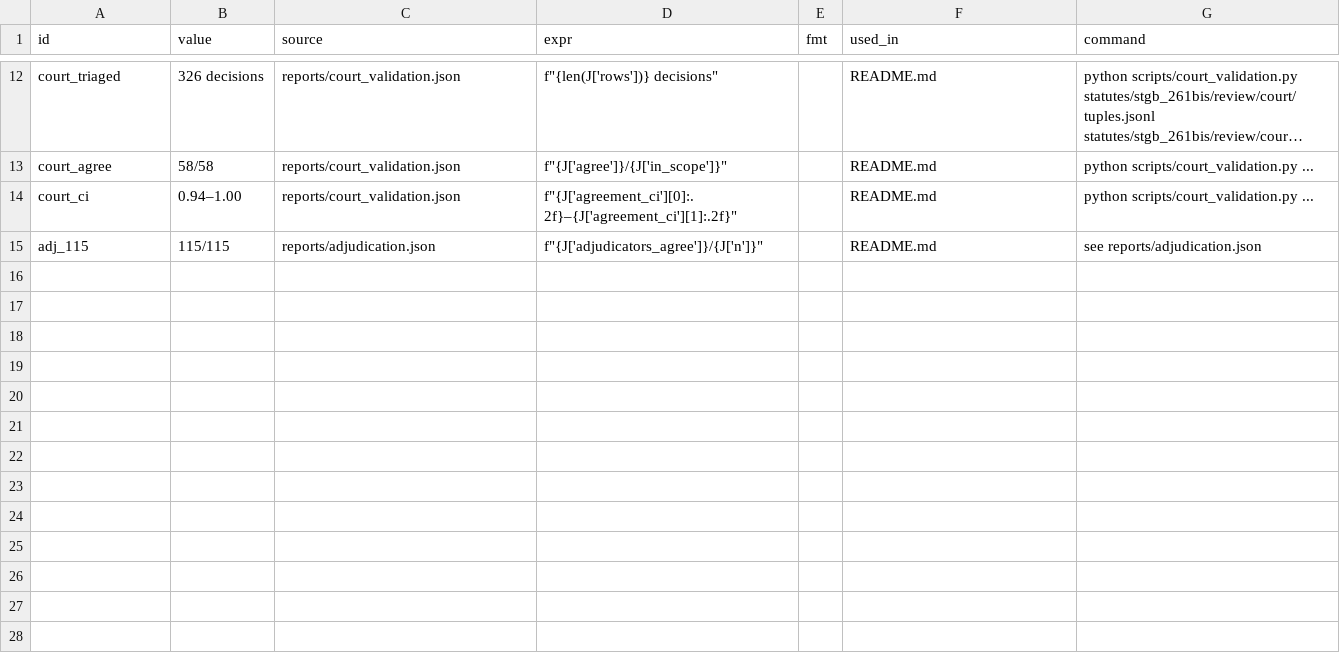
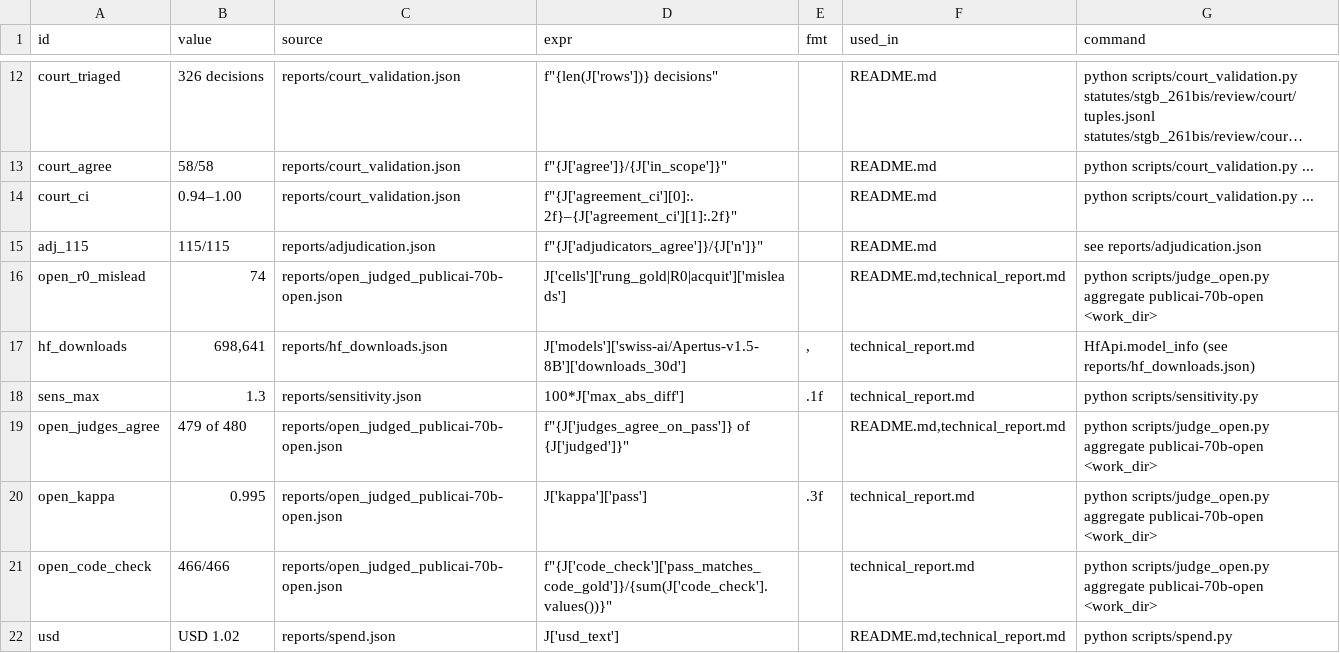
Before and after one commit to mi11ione/apertus-recht, a TSV file: track_1b/claims.tsv, drawn as a sheet; only a part is shown, gaps mark what is left out; long unchanged cells end in …; the diff names each change by its address in the sheet, - before the commit and + after, or states it on an @@ line.

Commit message:
Report draft with list rendering, claims for inline markers, results for released runs

```diff
--- a/track_1b/claims.tsv
+++ b/track_1b/claims.tsv
+row 16: open_r0_mislead | 74 | reports/open_judged_publicai-70b-open.json | J['cells']['rung_gold|R0|acquit']['misleads'] |  | README.md,technical_report.md | python scripts/judge_open.py aggregate publicai-70b-open <work_dir>
+row 17: hf_downloads | 698,641 | reports/hf_downloads.json | J['models']['swiss-ai/Apertus-v1.5-8B']['downloads_30d'] | , | technical_report.md | HfApi.model_info (see reports/hf_downloads.json)
+row 18: sens_max | 1.3 | reports/sensitivity.json | 100*J['max_abs_diff'] | .1f | technical_report.md | python scripts/sensitivity.py
+row 19: open_judges_agree | 479 of 480 | reports/open_judged_publicai-70b-open.json | f"{J['judges_agree_on_pass']} of {J['judged']}" |  | README.md,technical_report.md | python scripts/judge_open.py aggregate publicai-70b-open <work_dir>
+row 20: open_kappa | 0.995 | reports/open_judged_publicai-70b-open.json | J['kappa']['pass'] | .3f | technical_report.md | python scripts/judge_open.py aggregate publicai-70b-open <work_dir>
+row 21: open_code_check | 466/466 | reports/open_judged_publicai-70b-open.json | f"{J['code_check']['pass_matches_code_gold']}/{sum(J['code_check'].values())}" |  | technical_report.md | python scripts/judge_open.py aggregate publicai-70b-open <work_dir>
+row 22: usd | USD 1.02 | reports/spend.json | J['usd_text'] |  | README.md,technical_report.md | python scripts/spend.py
```
Also changed, not shown: 14 other files.
